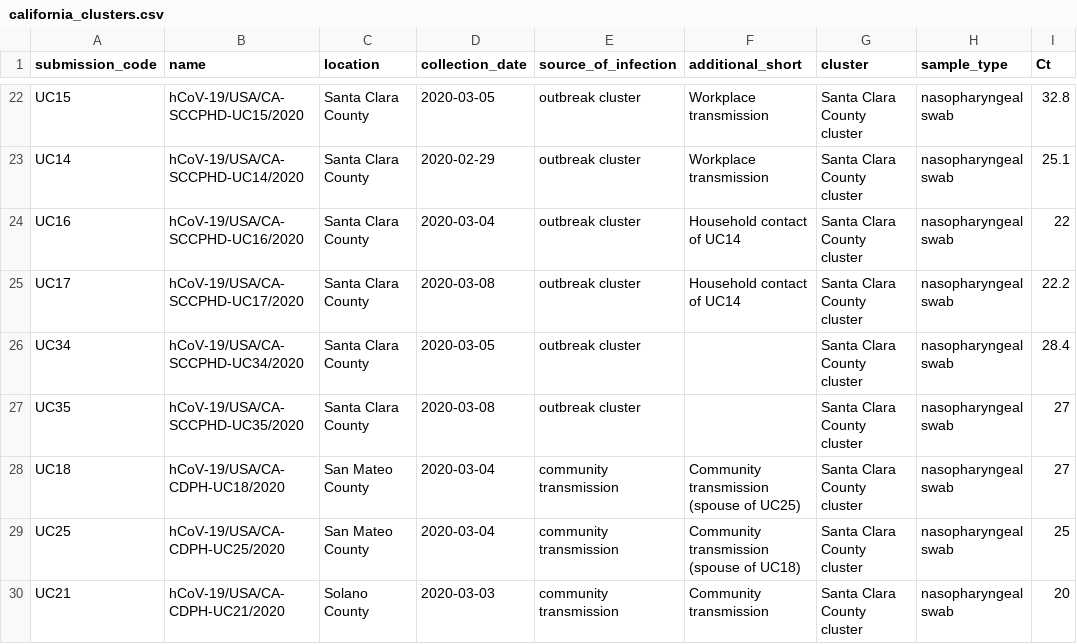
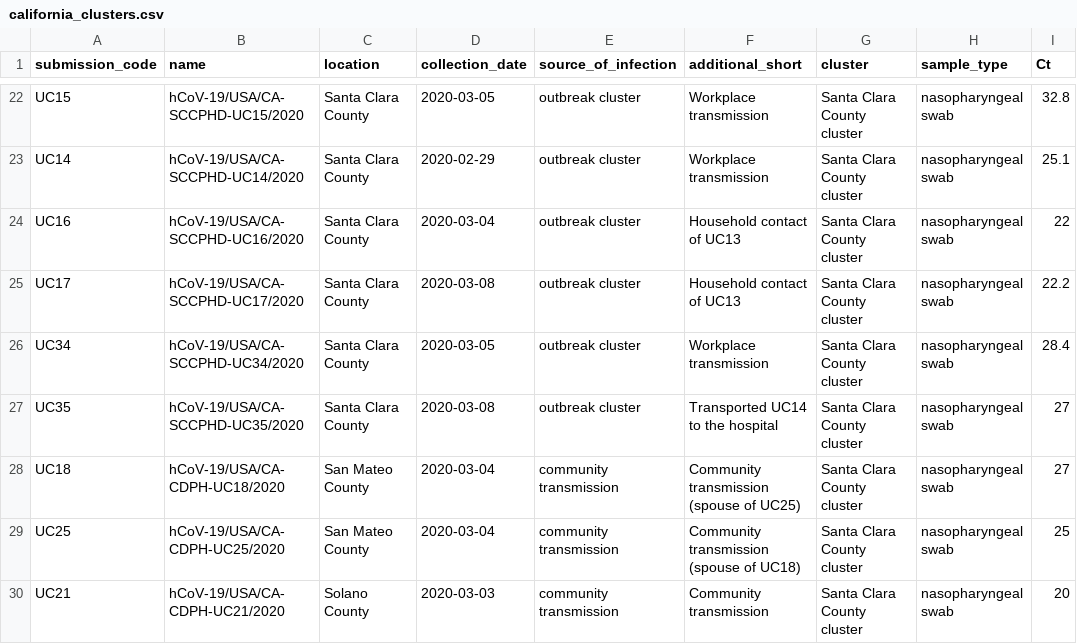
Before and after one commit to laduplessis/SARS-CoV-2_Northern_California_genomic_surveillance, a CSV file: data/california_clusters.csv, drawn as a sheet; only a part is shown, gaps mark what is left out; the diff names each change by its address in the sheet, - before the commit and + after, or states it on an @@ line.

Commit message:
Update metadata table

```diff
--- a/data/california_clusters.csv
+++ b/data/california_clusters.csv
-F24:F25 (additional_short): Household contact of UC14
+F24:F25 (additional_short): Household contact of UC13
-F26 (additional_short): (empty)
+F26 (additional_short): Workplace transmission
-F27 (additional_short): (empty)
+F27 (additional_short): Transported UC14 to the hospital
```
